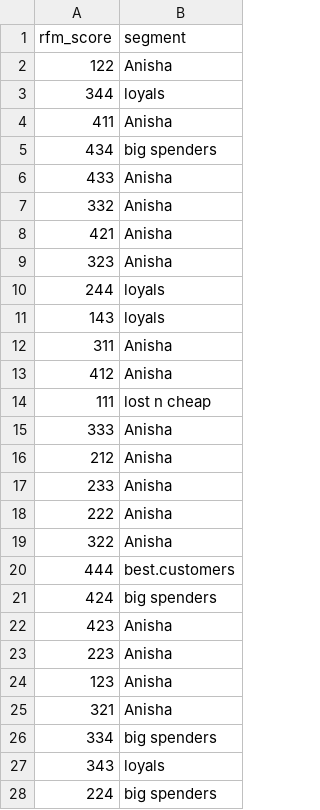
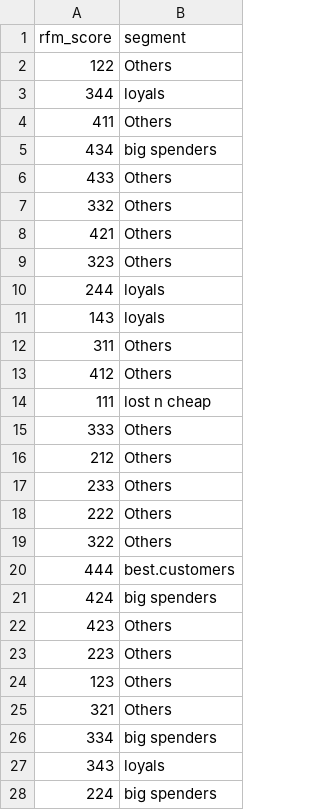
Before and after one commit to gittian/rfm_analysis_shinyapp, a CSV file: data/Segment1.csv, drawn as a sheet; only a part is shown; the diff covers the shown part only.

Commit message:
name changes

```diff
--- a/data/Segment1.csv
+++ b/data/Segment1.csv
@@ -1,26 +1,26 @@
 rfm_score,segment
-122,Anisha
+122,Others
 344,loyals
-411,Anisha
+411,Others
 434,big spenders
-433,Anisha
-332,Anisha
-421,Anisha
-323,Anisha
+433,Others
+332,Others
+421,Others
+323,Others
 244,loyals
 143,loyals
-311,Anisha
-412,Anisha
+311,Others
+412,Others
 111,lost n cheap
-333,Anisha
-212,Anisha
-233,Anisha
-222,Anisha
-322,Anisha
+333,Others
+212,Others
+233,Others
+222,Others
+322,Others
 444,best.customers
 424,big spenders
-423,Anisha
-223,Anisha
-123,Anisha
-321,Anisha
+423,Others
+223,Others
+123,Others
+321,Others
 334,big spenders
```
Also changed, not shown: 18 edited cells elsewhere in this file.
